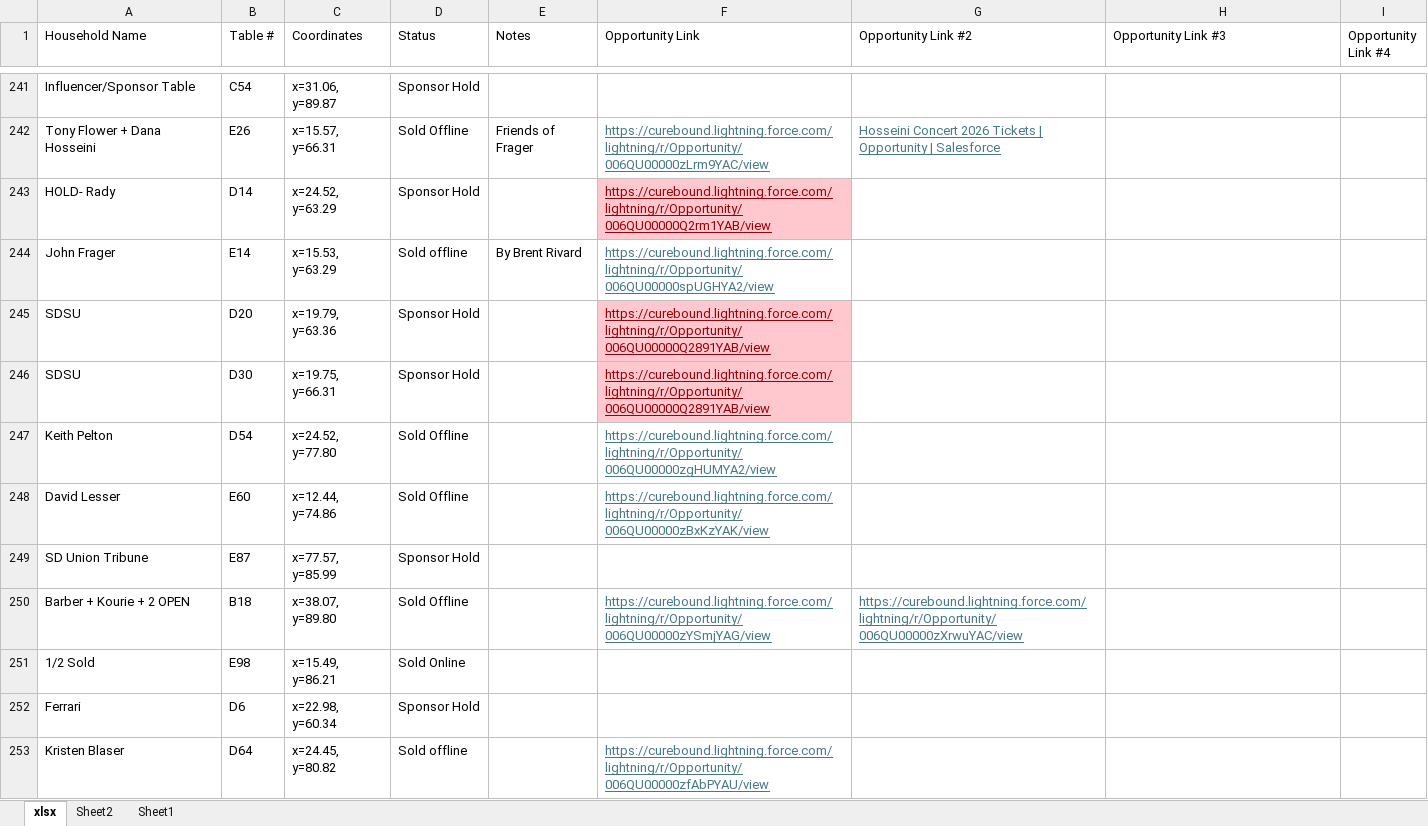
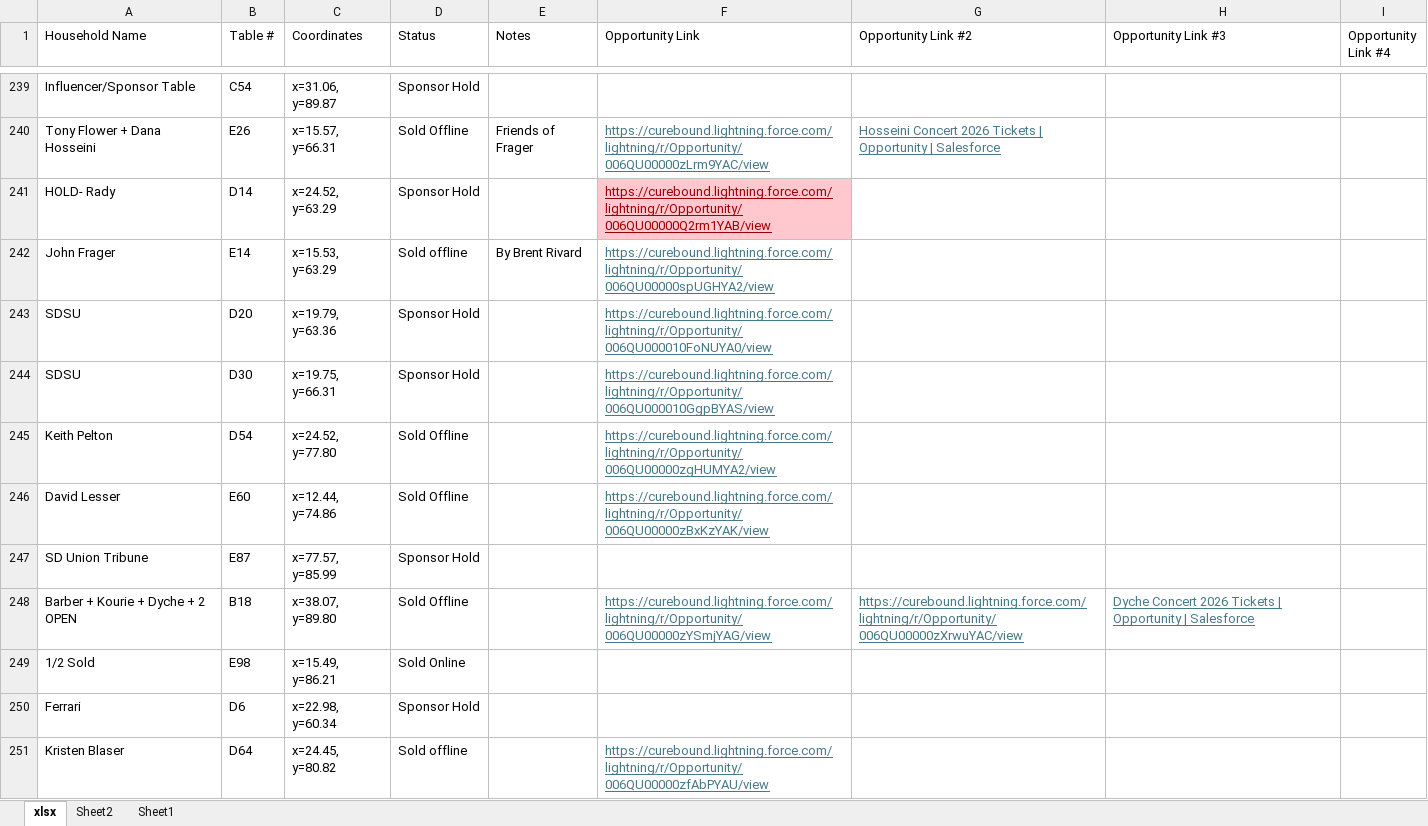
Before and after one commit to jestr-collab/TableTracker, an Excel workbook: Pinktabletrackerlocal.xlsx, sheet xlsx, drawn as a sheet; only a part is shown, gaps mark what is left out; values as stored, in another font and other column widths than the file's, no borders; addresses are those after the commit; the diff covers the shown part only; the diff names each change by its address in the sheet, - before the commit and + after, or states it on an @@ line.

Commit message:
Update local seating data

```diff
--- a/Pinktabletrackerlocal.xlsx (sheet xlsx)
+++ b/Pinktabletrackerlocal.xlsx (sheet xlsx)
-F243 (Opportunity Link): https://curebound.lightning.force.com/lightning/r/Opportunity/006QU00000Q2891YAB/view
+F243 (Opportunity Link): https://curebound.lightning.force.com/lightning/r/Opportunity/006QU000010FoNUYA0/view
@@ F243:F244 fill: #FFC7CE → none, text colour: #9C0006 → #467886 @@
-F244 (Opportunity Link): https://curebound.lightning.force.com/lightning/r/Opportunity/006QU00000Q2891YAB/view
+F244 (Opportunity Link): https://curebound.lightning.force.com/lightning/r/Opportunity/006QU000010GgpBYAS/view
-A248 (Household Name): Barber + Kourie + 2 OPEN
+A248 (Household Name): Barber + Kourie + Dyche + 2 OPEN
-H248 (Opportunity Link #3): (empty)
+H248 (Opportunity Link #3): Dyche Concert 2026 Tickets | Opportunity | Salesforce
```
Also changed, not shown: 4 added rows, 2 removed rows, 5 edited cells and cell formats elsewhere in this sheet.
